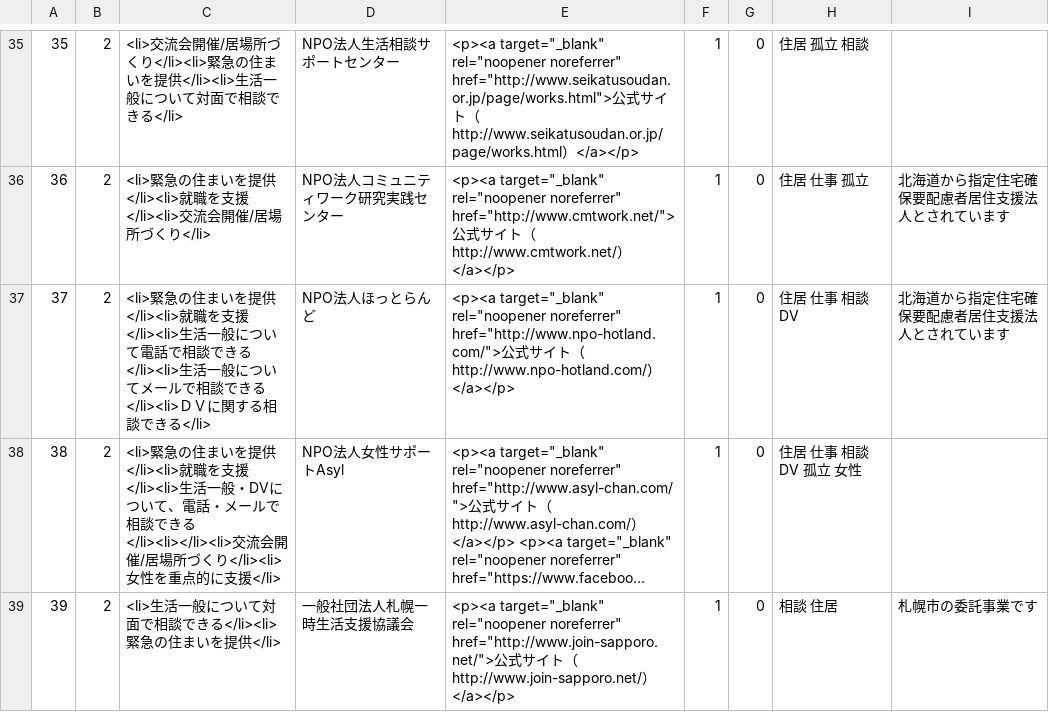
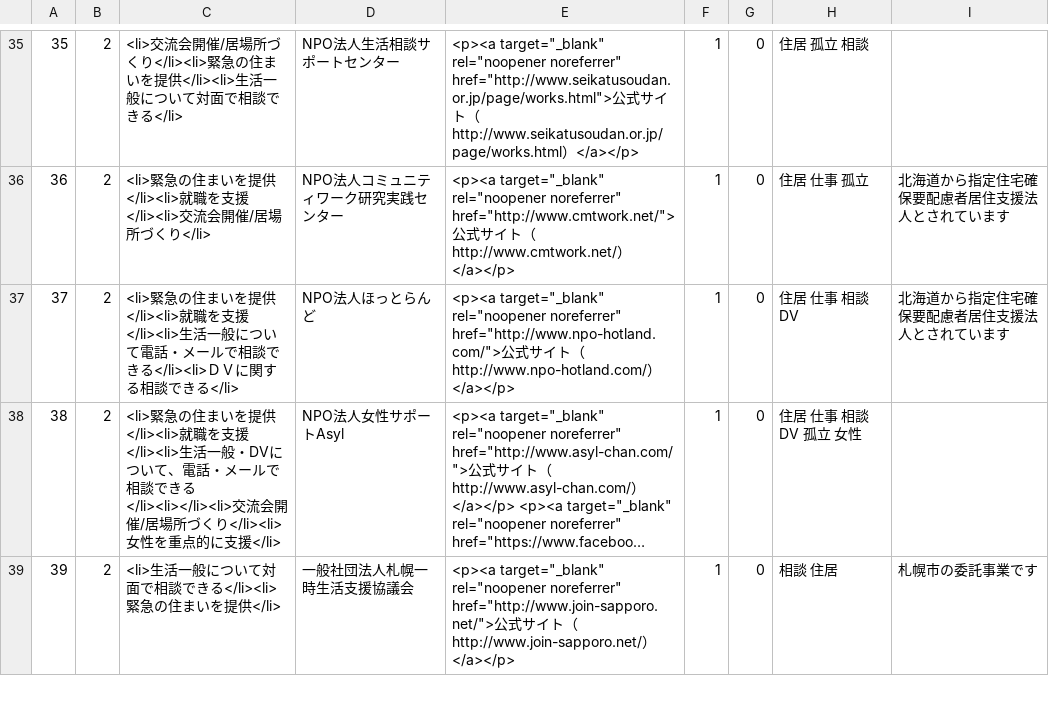
Before and after one commit to kuso-megane/COVID19-support-search, a CSV file: mysql/DB/import/SupportOrgs.csv, drawn as a sheet; only a part is shown, gaps mark what is left out; long unchanged cells end in …; the diff names each change by its address in the sheet, - before the commit and + after, or states it on an @@ line.

Commit message:
CSVファイル内容微修正

```diff
--- a/mysql/DB/import/SupportOrgs.csv
+++ b/mysql/DB/import/SupportOrgs.csv
-C37: …いて電話で相談できる</li><li>生活一般についてメールで…
+C37: …いて電話・メールで…
```
